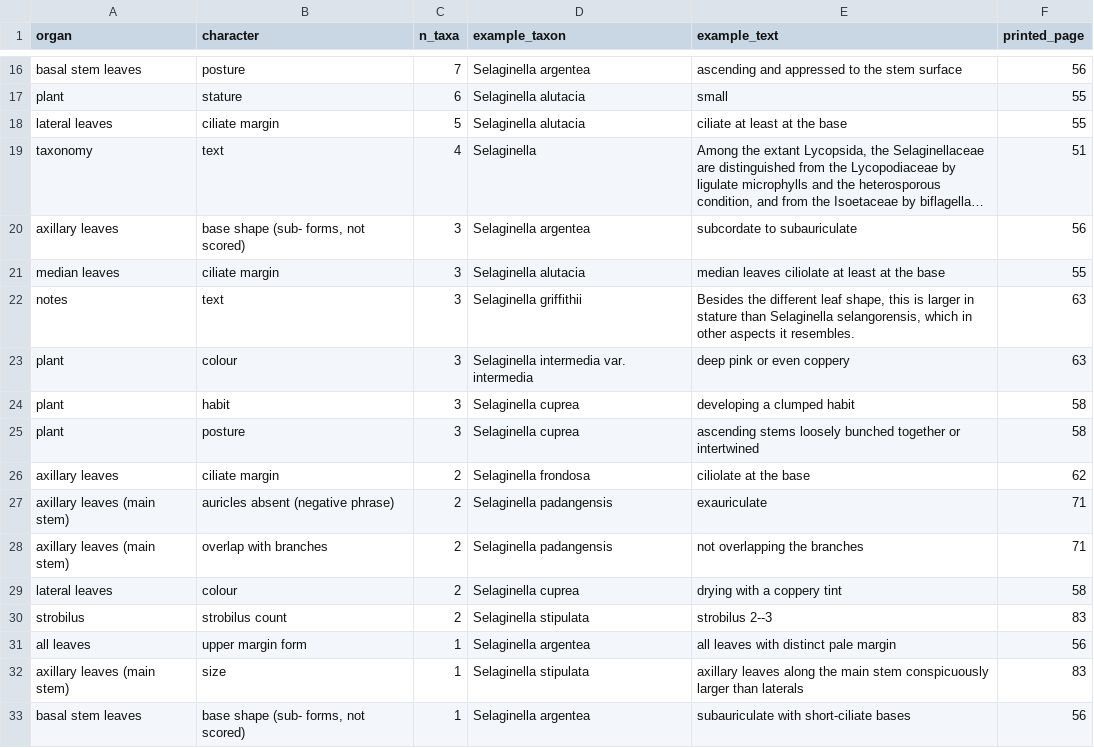
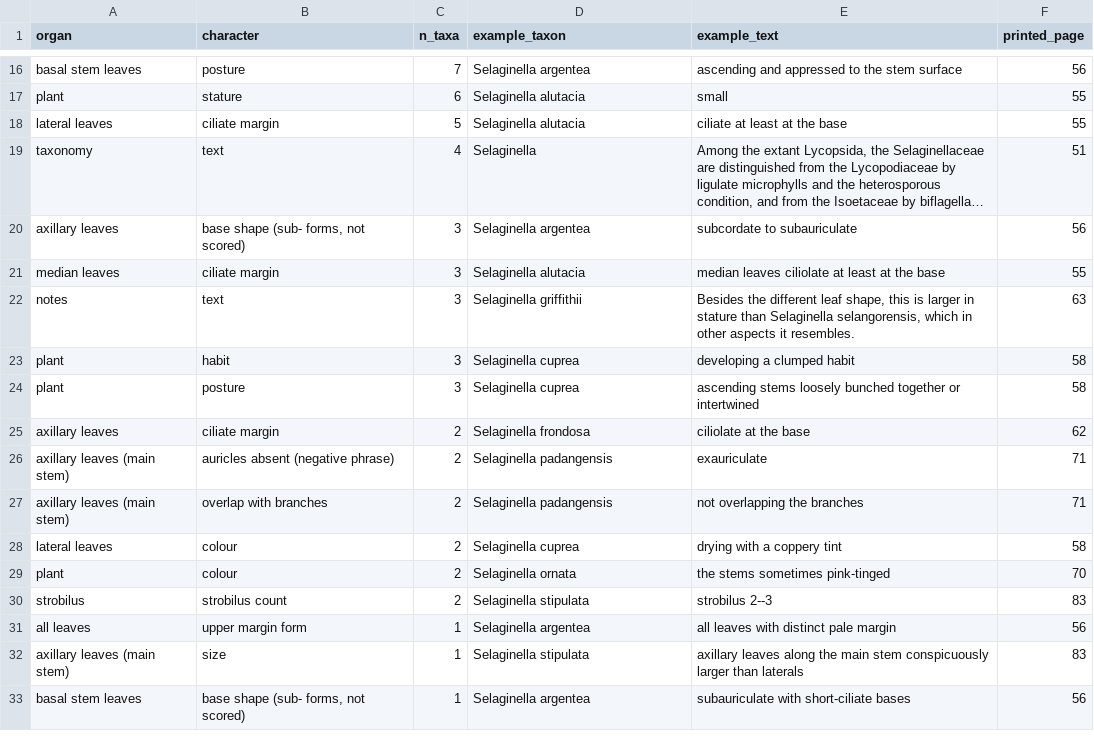
Before and after one commit to hrlai/MYtraits.build, a CSV file: data/Wong_2010/raw/unmapped_terms.csv, drawn as a sheet; only a part is shown, gaps mark what is left out; long unchanged cells end in ….

```diff
--- a/data/Wong_2010/raw/unmapped_terms.csv
+++ b/data/Wong_2010/raw/unmapped_terms.csv
@@ -22,3 +22,2 @@ median leaves,ciliate margin,3,Selaginella alutacia,median leaves ciliolate at l
 notes,text,3,Selaginella griffithii,"Besides the different leaf shape, this is larger in stature than Selaginella selangorensis, which in other aspects it resembles.",63
-plant,colour,3,Selaginella intermedia var. intermedia,deep pink or even coppery,63
 plant,habit,3,Selaginella cuprea,developing a clumped habit,58
@@ -29,2 +28,3 @@ axillary leaves (main stem),overlap with branches,2,Selaginella padangensis,not
 lateral leaves,colour,2,Selaginella cuprea,drying with a coppery tint,58
+plant,colour,2,Selaginella ornata,the stems sometimes pink-tinged,70
 strobilus,strobilus count,2,Selaginella stipulata,strobilus 2--3,83
```
Also changed, not shown: data/Wong_2010/data.csv, data/Wong_2010/raw/trait_data.csv, 2 other files.
